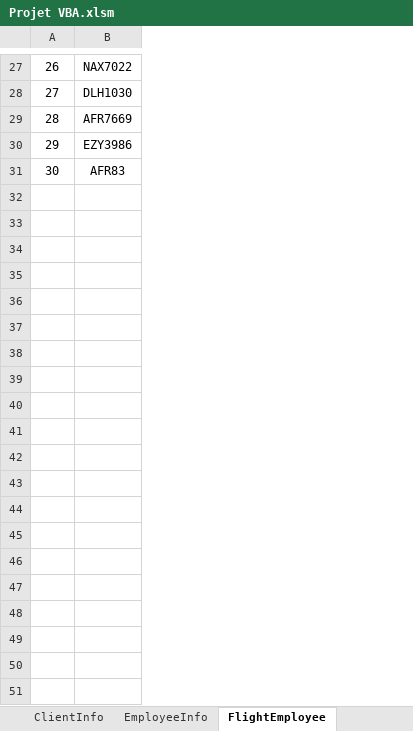
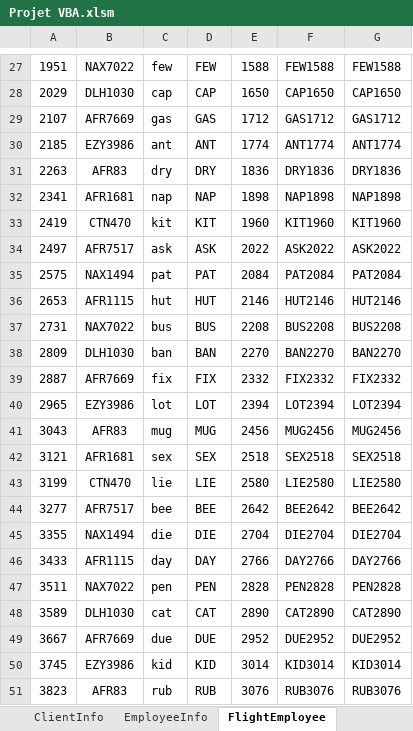
Before and after one commit to TU-Zhekun/ProjectVBA-SQL, an Excel workbook: ProjectVBA-SQL/Projet VBA.xlsm, sheet FlightEmployee, drawn as a sheet; only a part is shown, gaps mark what is left out; values as stored, in another font and other column widths than the file's, no borders; removed rows and columns are numbered as before the commit, all else as after; the diff covers the shown part only; the diff names each change by its address in the sheet, - before the commit and + after, or states it on an @@ line.

```diff
--- a/ProjectVBA-SQL/Projet VBA.xlsm (sheet FlightEmployee)
+++ b/ProjectVBA-SQL/Projet VBA.xlsm (sheet FlightEmployee)
-column A, rows 27-31: 26 | 27 | 28 | 29 | 30
+column A, rows 27-31: 1951 | 2029 | 2107 | 2185 | 2263
+column C, rows 27-31: few | cap | gas | ant | dry
+column D, rows 27-31: FEW | CAP | GAS | ANT | DRY
+column E, rows 27-31: 1588 | 1650 | 1712 | 1774 | 1836
+column F, rows 27-31: FEW1588 | CAP1650 | GAS1712 | ANT1774 | DRY1836
+column G, rows 27-31: FEW1588 | CAP1650 | GAS1712 | ANT1774 | DRY1836
+row 32: 2341 | AFR1681 | nap | NAP | 1898 | NAP1898 | NAP1898
+row 33: 2419 | CTN470 | kit | KIT | 1960 | KIT1960 | KIT1960
+row 34: 2497 | AFR7517 | ask | ASK | 2022 | ASK2022 | ASK2022
+row 35: 2575 | NAX1494 | pat | PAT | 2084 | PAT2084 | PAT2084
+row 36: 2653 | AFR1115 | hut | HUT | 2146 | HUT2146 | HUT2146
+row 37: 2731 | NAX7022 | bus | BUS | 2208 | BUS2208 | BUS2208
+row 38: 2809 | DLH1030 | ban | BAN | 2270 | BAN2270 | BAN2270
+row 39: 2887 | AFR7669 | fix | FIX | 2332 | FIX2332 | FIX2332
+row 40: 2965 | EZY3986 | lot | LOT | 2394 | LOT2394 | LOT2394
+row 41: 3043 | AFR83 | mug | MUG | 2456 | MUG2456 | MUG2456
+row 42: 3121 | AFR1681 | sex | SEX | 2518 | SEX2518 | SEX2518
+row 43: 3199 | CTN470 | lie | LIE | 2580 | LIE2580 | LIE2580
+row 44: 3277 | AFR7517 | bee | BEE | 2642 | BEE2642 | BEE2642
+row 45: 3355 | NAX1494 | die | DIE | 2704 | DIE2704 | DIE2704
+row 46: 3433 | AFR1115 | day | DAY | 2766 | DAY2766 | DAY2766
+row 47: 3511 | NAX7022 | pen | PEN | 2828 | PEN2828 | PEN2828
+row 48: 3589 | DLH1030 | cat | CAT | 2890 | CAT2890 | CAT2890
+row 49: 3667 | AFR7669 | due | DUE | 2952 | DUE2952 | DUE2952
+row 50: 3745 | EZY3986 | kid | KID | 3014 | KID3014 | KID3014
+row 51: 3823 | AFR83 | rub | RUB | 3076 | RUB3076 | RUB3076
```
Also changed, not shown: 150 added rows elsewhere in this sheet, sheet Ticketsys, sheet Info, sheet flightinfo, sheet ClientInfo, sheet Maintenance, sheet test, 3 more sheets, formulas that keep their value, charts or pictures.
